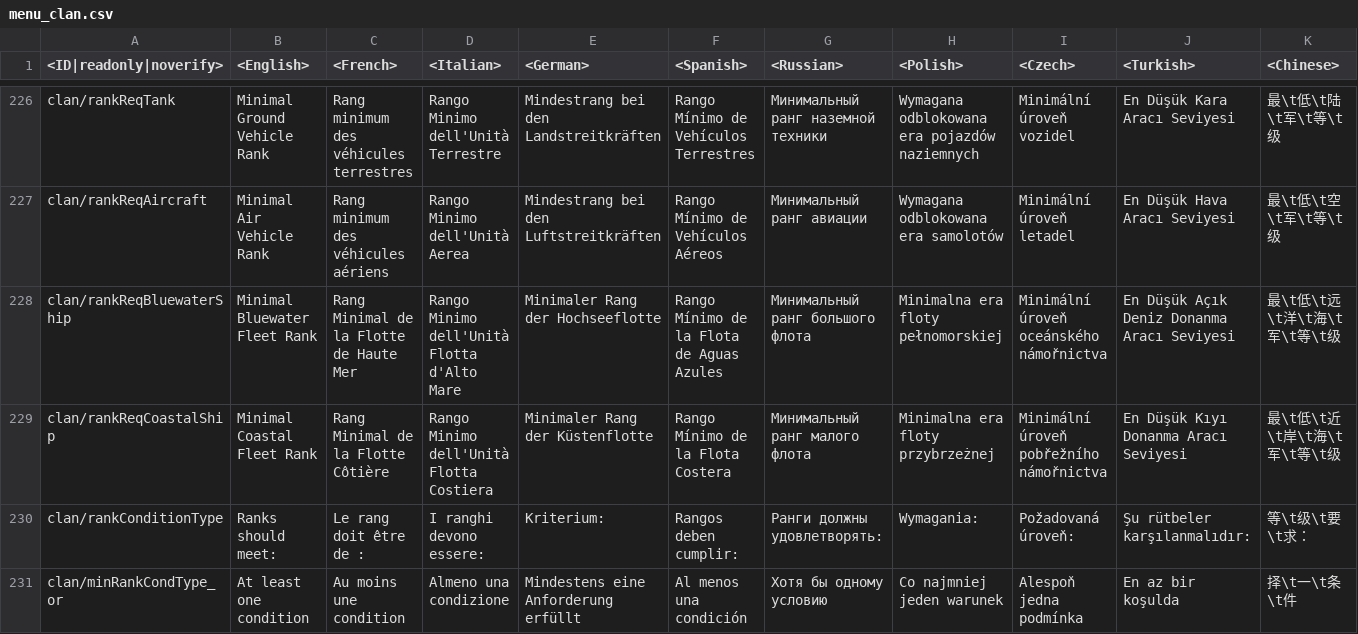
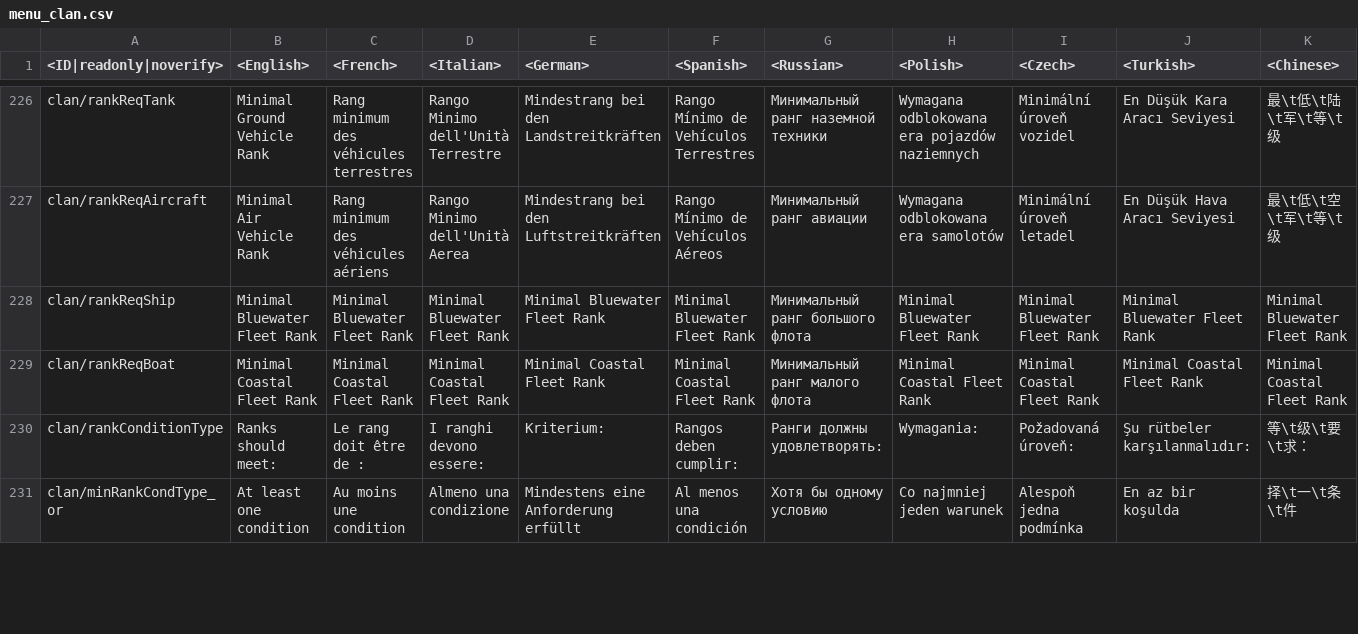
Before and after one commit to leroyonly/warthunder-lang, a CSV file: menu_clan.csv, drawn as a sheet; only a part is shown, gaps mark what is left out; removed rows and columns are numbered as before the commit, all else as after; rows hold the shown columns only; the diff names each change by its address in the sheet, - before the commit and + after, or states it on an @@ line.

```diff
--- a/menu_clan.csv
+++ b/menu_clan.csv
-row 228: clan/rankReqBluewaterShip | Minimal Bluewater Fleet Rank | Rang Minimal de la Flotte de Haute Mer | Rango Minimo dell'Unità Flotta d'Alto Mare | Minimaler Rang der Hochseeflotte | Rango Mínimo de la Flota de Aguas Azules | Минимальный ранг большого флота | Minimalna era floty pełnomorskiej | Minimální úroveň oceánského námořnictva | En Düşük Açık Deniz Donanma Aracı Seviyesi | 最\t低\t远\t洋\t海\t军\t等\t级
-row 229: clan/rankReqCoastalShip | Minimal Coastal Fleet Rank | Rang Minimal de la Flotte Côtière | Rango Minimo dell'Unità Flotta Costiera | Minimaler Rang der Küstenflotte | Rango Mínimo de la Flota Costera | Минимальный ранг малого флота | Minimalna era floty przybrzeżnej | Minimální úroveň pobřežního námořnictva | En Düşük Kıyı Donanma Aracı Seviyesi | 最\t低\t近\t岸\t海\t军\t等\t级
+row 228: clan/rankReqShip | Minimal Bluewater Fleet Rank | Minimal Bluewater Fleet Rank | Minimal Bluewater Fleet Rank | Minimal Bluewater Fleet Rank | Minimal Bluewater Fleet Rank | Минимальный ранг большого флота | Minimal Bluewater Fleet Rank | Minimal Bluewater Fleet Rank | Minimal Bluewater Fleet Rank | Minimal Bluewater Fleet Rank
+row 229: clan/rankReqBoat | Minimal Coastal Fleet Rank | Minimal Coastal Fleet Rank | Minimal Coastal Fleet Rank | Minimal Coastal Fleet Rank | Minimal Coastal Fleet Rank | Минимальный ранг малого флота | Minimal Coastal Fleet Rank | Minimal Coastal Fleet Rank | Minimal Coastal Fleet Rank | Minimal Coastal Fleet Rank
```
Also changed, not shown: menu_chat.csv, unlocks_attachables.csv, 11 other files.
